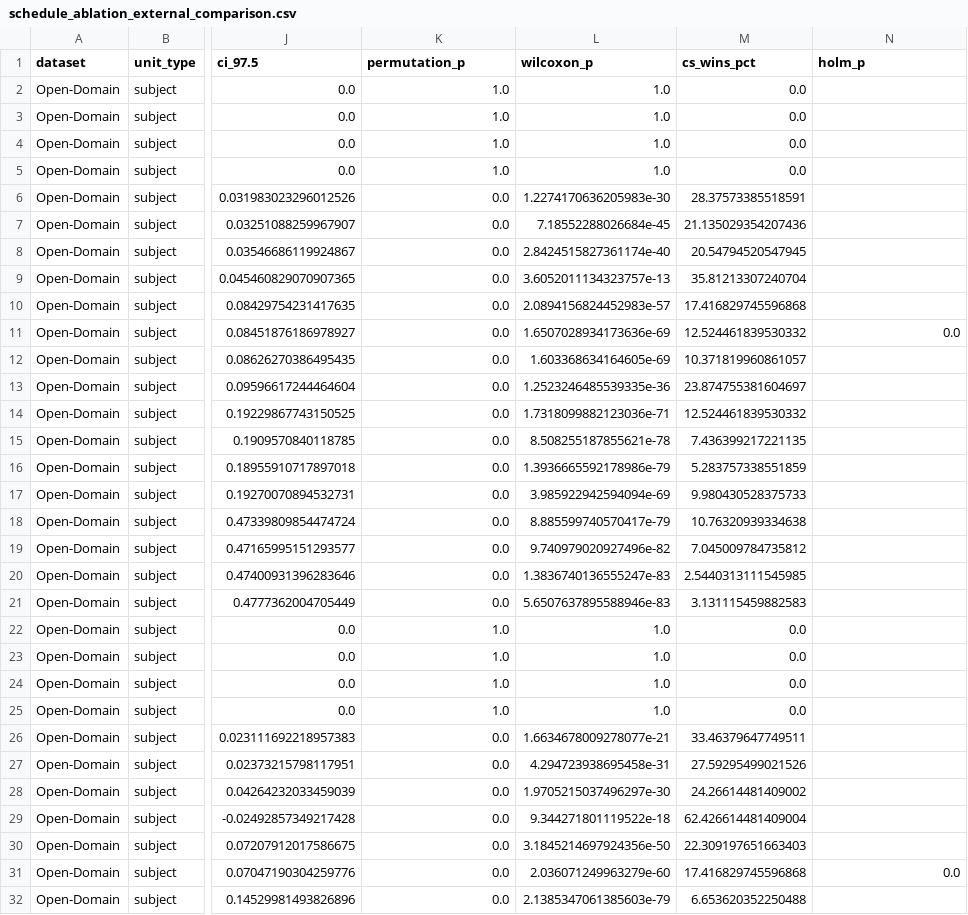
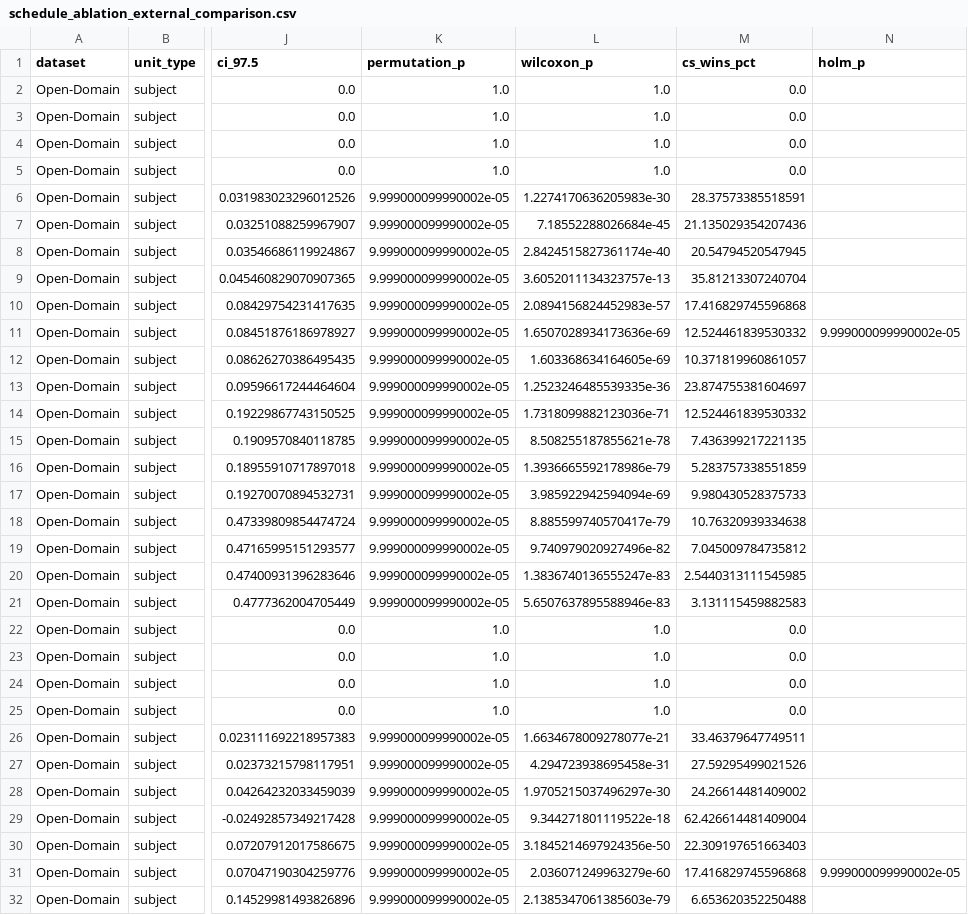
Before and after one commit to Crs-commit/cs-mondrian, a CSV file: 05_结果/03_替代调度消融_新实验/schedule_ablation_external_comparison.csv, drawn as a sheet; only a part is shown, gaps mark what is left out; the diff covers the shown part only; the diff names each change by its address in the sheet, - before the commit and + after, or states it on an @@ line.

```diff
--- a/05_结果/03_替代调度消融_新实验/schedule_ablation_external_comparison.csv
+++ b/05_结果/03_替代调度消融_新实验/schedule_ablation_external_comparison.csv
-K6:K21 (permutation_p): 0.0
+K6:K21 (permutation_p): 9.999000099990002e-05
-N11 (holm_p): 0.0
+N11 (holm_p): 9.999000099990002e-05
-K26:K32 (permutation_p): 0.0
+K26:K32 (permutation_p): 9.999000099990002e-05
-N31 (holm_p): 0.0
+N31 (holm_p): 9.999000099990002e-05
```
Also changed, not shown: 111 edited cells elsewhere in this file, 05_结果/01_严格重算主结果/strict_subject_aggregated_stats.csv, 05_结果/02_Singh对照臂_新实验/singh_eps_hum_comparison.csv, 19 other files.
